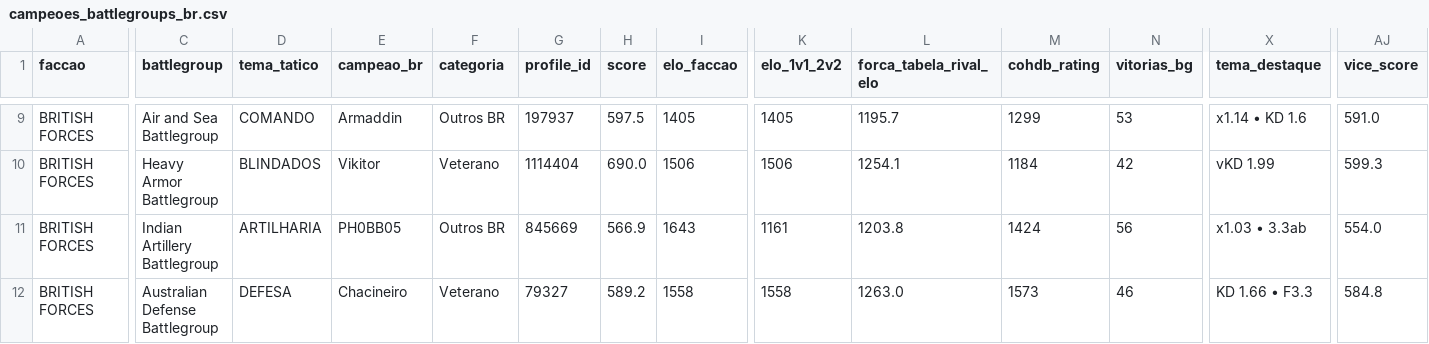
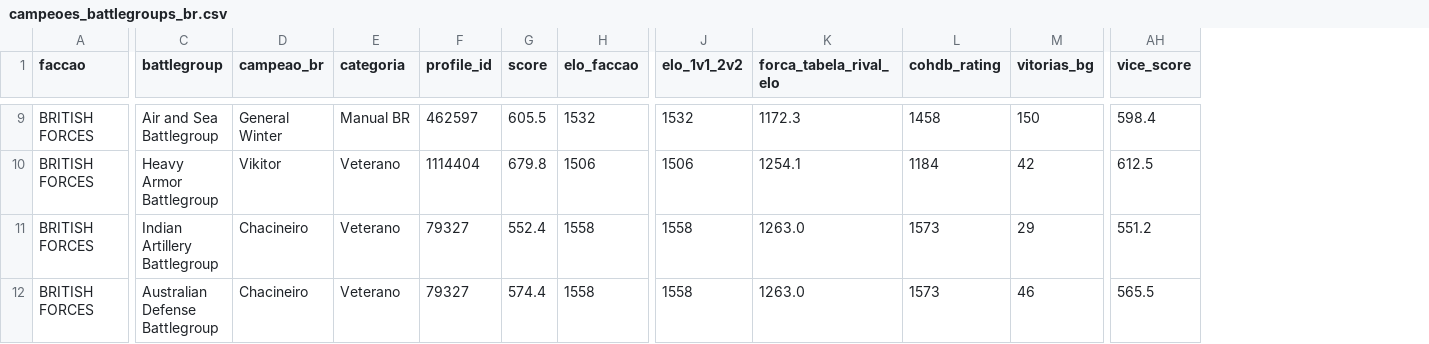
Before and after one commit to nigosky/coh3-br-ranking, a CSV file: campeoes_battlegroups_br.csv, drawn as a sheet; only a part is shown, gaps mark what is left out; removed rows and columns are numbered as before the commit, all else as after; the diff covers the shown part only; the diff names each change by its address in the sheet, - before the commit and + after, or states it on an @@ line.

Commit message:
fix(battlegroups): remover temas imprecisos da imagem/cálculo e bloquear falsos positivos estrangeiros

```diff
--- a/campeoes_battlegroups_br.csv
+++ b/campeoes_battlegroups_br.csv
-column D (tema_tatico), rows 9-12: COMANDO | BLINDADOS | ARTILHARIA | DEFESA
-column X (tema_destaque), rows 9-12: x1.14 • KD 1.6 | vKD 1.99 | x1.03 • 3.3ab | KD 1.66 • F3.3
-D9 (campeao_br): Armaddin
+D9 (campeao_br): General Winter
-E9 (categoria): Outros BR
+E9 (categoria): Manual BR
-F9 (profile_id): 197937
+F9 (profile_id): 462597
-G9 (score): 597.5
+G9 (score): 605.5
-H9 (elo_faccao): 1405
+H9 (elo_faccao): 1532
-J9 (elo_1v1_2v2): 1405
+J9 (elo_1v1_2v2): 1532
-K9 (forca_tabela_rival_elo): 1195.7
+K9 (forca_tabela_rival_elo): 1172.3
-L9 (cohdb_rating): 1299
+L9 (cohdb_rating): 1458
-M9 (vitorias_bg): 53
+M9 (vitorias_bg): 150
-AH9 (vice_score): 591.0
+AH9 (vice_score): 598.4
-G10 (score): 690.0
+G10 (score): 679.8
-AH10 (vice_score): 599.3
+AH10 (vice_score): 612.5
-D11 (campeao_br): PH0BB05
+D11 (campeao_br): Chacineiro
-E11 (categoria): Outros BR
+E11 (categoria): Veterano
-F11 (profile_id): 845669
+F11 (profile_id): 79327
-G11 (score): 566.9
+G11 (score): 552.4
-H11 (elo_faccao): 1643
+H11 (elo_faccao): 1558
-J11 (elo_1v1_2v2): 1161
+J11 (elo_1v1_2v2): 1558
-K11 (forca_tabela_rival_elo): 1203.8
+K11 (forca_tabela_rival_elo): 1263.0
-L11 (cohdb_rating): 1424
+L11 (cohdb_rating): 1573
-M11 (vitorias_bg): 56
+M11 (vitorias_bg): 29
-AH11 (vice_score): 554.0
+AH11 (vice_score): 551.2
-G12 (score): 589.2
+G12 (score): 574.4
-AH12 (vice_score): 584.8
+AH12 (vice_score): 565.5
```
Also changed, not shown: 161 edited cells elsewhere in this file, 7 other files.
